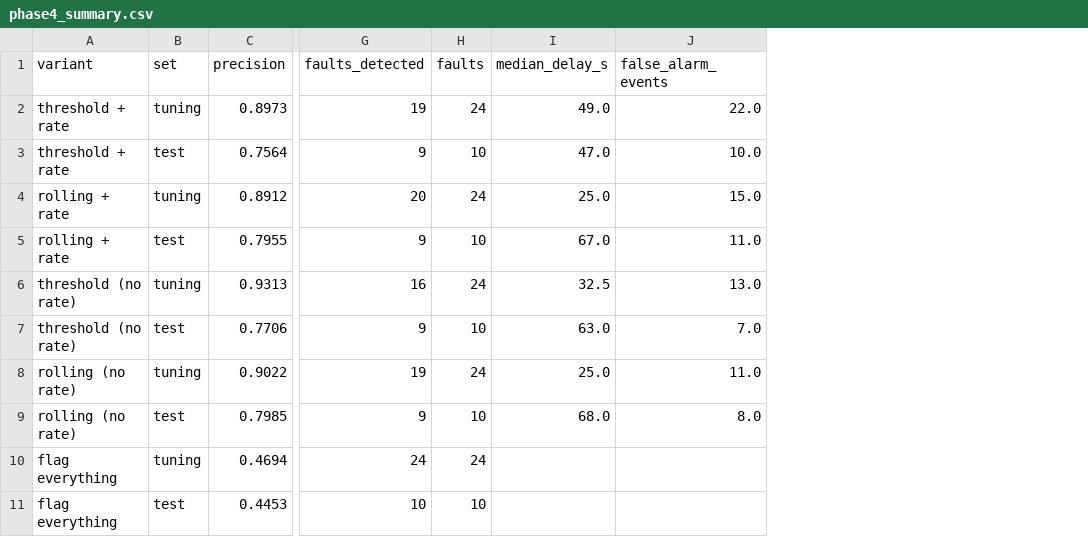
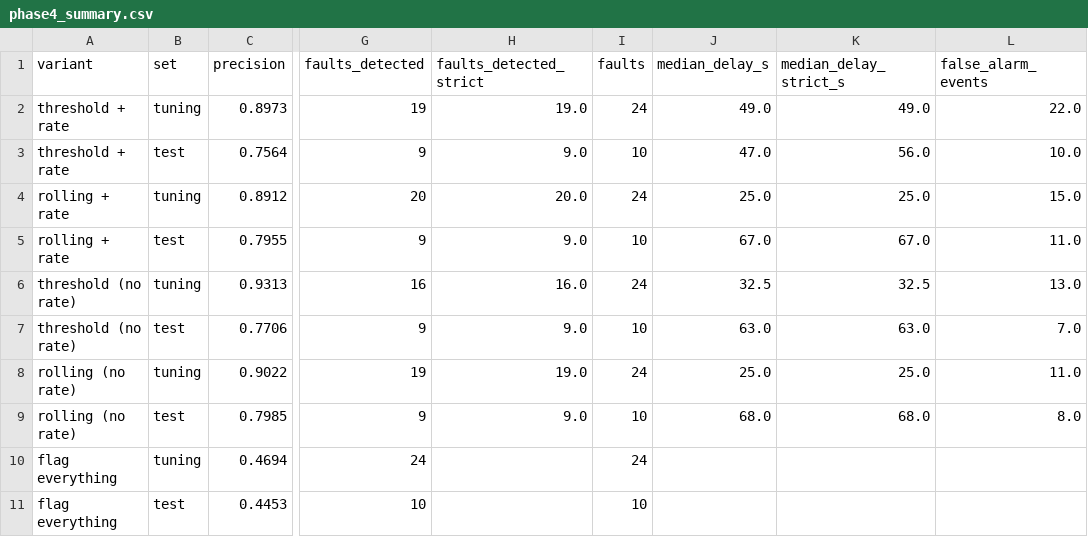
Before and after one commit to kimaya-manjkhola/sensor-fault-detection, a CSV file: reports/phase4_summary.csv, drawn as a sheet; only a part is shown, gaps mark what is left out; the diff names each change by its address in the sheet, - before the commit and + after, or states it on an @@ line.

```diff
--- a/reports/phase4_summary.csv
+++ b/reports/phase4_summary.csv
+column H (faults_detected_strict), rows 2-9: 19.0 | 9.0 | 20.0 | 9.0 | 16.0 | 9.0 | 19.0 | 9.0
+column K (median_delay_strict_s), rows 2-9: 49.0 | 56.0 | 25.0 | 67.0 | 32.5 | 63.0 | 25.0 | 68.0
```
Also changed, not shown: reports/phase4_per_fault.csv, 4 other files.
